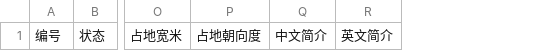
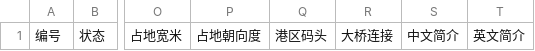
Before and after one commit to AndyUneducated/world-atlas, a CSV file: templates/csv/places.csv, drawn as a sheet; only a part is shown, gaps mark what is left out; the diff names each change by its address in the sheet, - before the commit and + after, or states it on an @@ line.

Commit message:
M13: Viking Port harbour basins, offshore deep-water port and sea bridge
Dug-basin harbour template (container, bulk, oil, ro-ro terminals, breakwaters, rail yard), reclaimed offshore port island joined by a 21.7 km sea bridge, CSV columns for terminals and bridge target, merged facility parts, single label points, facility layers above the coast line.

```diff
--- a/templates/csv/places.csv
+++ b/templates/csv/places.csv
+column Q, row 1: 港区码头
+column R, row 1: 大桥连接
```
Also changed, not shown: 14 other files.
